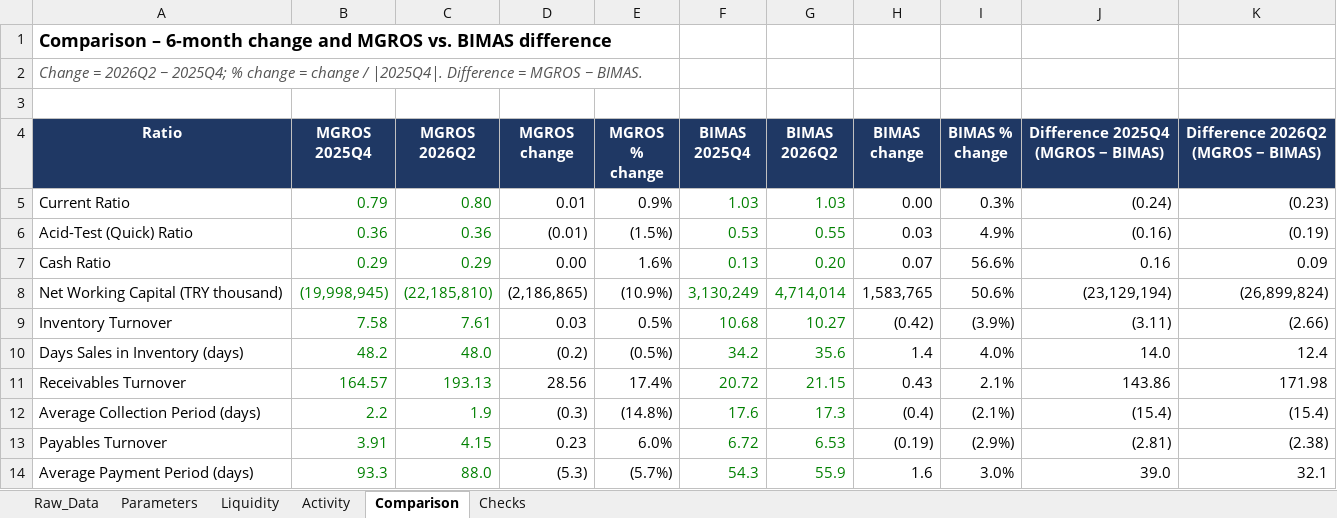
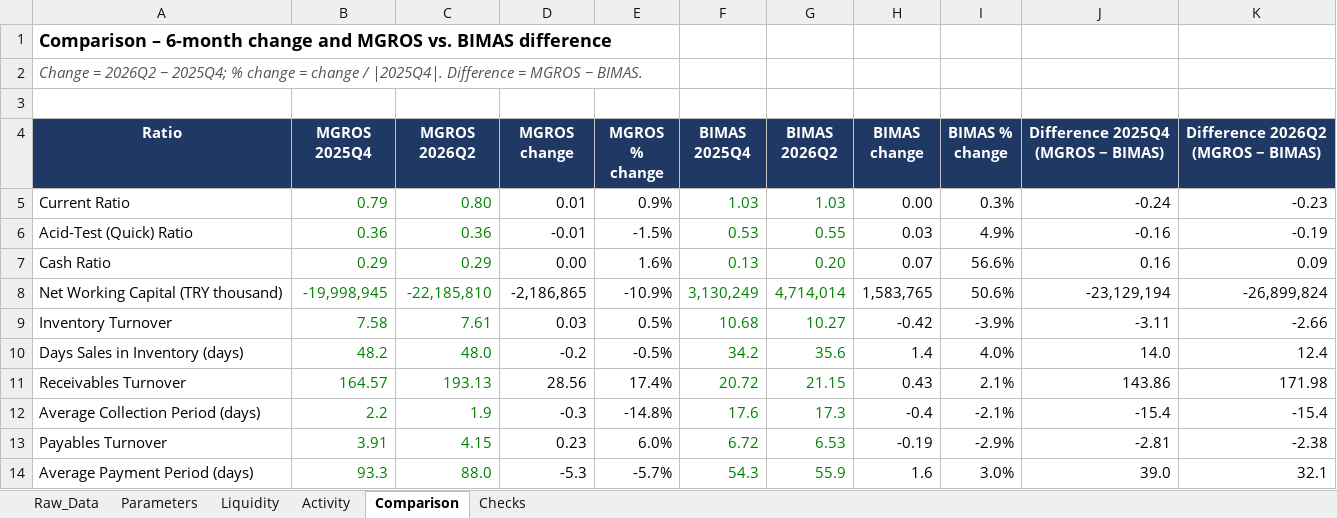
Before and after one commit to oguzhvn/fmodev, an Excel workbook: FM_Project_MGROS_BIMAS.xlsx, sheet Comparison, drawn as a sheet; only a part is shown; values as stored, in another font and other column widths than the file's, no borders; the diff covers the shown part only; the diff names each change by its address in the sheet, - before the commit and + after, or states it on an @@ line.

```diff
--- a/FM_Project_MGROS_BIMAS.xlsx (sheet Comparison)
+++ b/FM_Project_MGROS_BIMAS.xlsx (sheet Comparison)
-J5: (0.24)
+J5: -0.24
-K5: (0.23)
+K5: -0.23
-D6 (MGROS change): (0.01)
+D6 (MGROS change): -0.01
-E6 (MGROS % change): (1.5%)
+E6 (MGROS % change): -1.5%
-J6: (0.16)
+J6: -0.16
-K6: (0.19)
+K6: -0.19
-B8 (MGROS 2025Q4): (19,998,945)
+B8 (MGROS 2025Q4): -19,998,945
-C8 (MGROS 2026Q2): (22,185,810)
+C8 (MGROS 2026Q2): -22,185,810
-D8 (MGROS change): (2,186,865)
+D8 (MGROS change): -2,186,865
-E8 (MGROS % change): (10.9%)
+E8 (MGROS % change): -10.9%
-J8: (23,129,194)
+J8: -23,129,194
-K8: (26,899,824)
+K8: -26,899,824
-H9 (BIMAS change): (0.42)
+H9 (BIMAS change): -0.42
-I9 (BIMAS % change): (3.9%)
+I9 (BIMAS % change): -3.9%
-J9: (3.11)
+J9: -3.11
-K9: (2.66)
+K9: -2.66
-D10 (MGROS change): (0.2)
+D10 (MGROS change): -0.2
-E10 (MGROS % change): (0.5%)
+E10 (MGROS % change): -0.5%
-D12 (MGROS change): (0.3)
+D12 (MGROS change): -0.3
-E12 (MGROS % change): (14.8%)
+E12 (MGROS % change): -14.8%
-H12 (BIMAS change): (0.4)
+H12 (BIMAS change): -0.4
-I12 (BIMAS % change): (2.1%)
+I12 (BIMAS % change): -2.1%
-J12: (15.4)
+J12: -15.4
-K12: (15.4)
+K12: -15.4
-H13 (BIMAS change): (0.19)
+H13 (BIMAS change): -0.19
-I13 (BIMAS % change): (2.9%)
+I13 (BIMAS % change): -2.9%
-J13: (2.81)
+J13: -2.81
-K13: (2.38)
+K13: -2.38
-D14 (MGROS change): (5.3)
+D14 (MGROS change): -5.3
-E14 (MGROS % change): (5.7%)
+E14 (MGROS % change): -5.7%
```
Also changed, not shown: 16 edited cells elsewhere in this sheet, sheet Raw_Data, sheet Activity, sheet Liquidity, sheet Parameters, sheet Checks, 3 other files.
